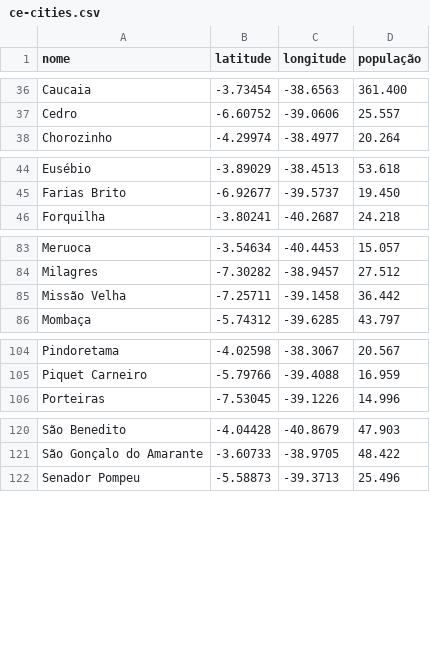
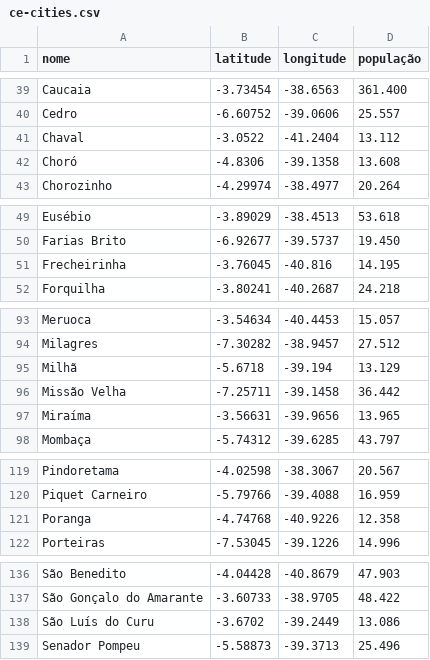
Before and after one commit to carlosianrs/ce-states, a CSV file: ce-cities.csv, drawn as a sheet; only a part is shown, gaps mark what is left out; the diff covers the shown part only; the diff names each change by its address in the sheet, - before the commit and + after, or states it on an @@ line.

```diff
--- a/ce-cities.csv
+++ b/ce-cities.csv
+row 41: Chaval | -3.0522 | -41.2404 | 13.112
+row 42: Choró | -4.8306 | -39.1358 | 13.608
+row 51: Frecheirinha | -3.76045 | -40.816 | 14.195
+row 95: Milhã | -5.6718 | -39.194 | 13.129
+row 97: Miraíma | -3.56631 | -39.9656 | 13.965
+row 121: Poranga | -4.74768 | -40.9226 | 12.358
+row 138: São Luís do Curu | -3.6702 | -39.2449 | 13.086
```
Also changed, not shown: 11 added rows elsewhere in this file.
